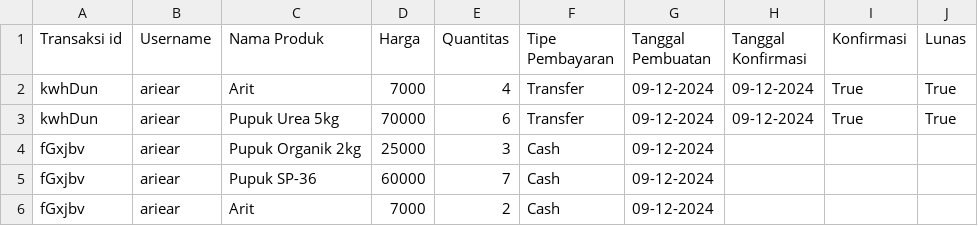
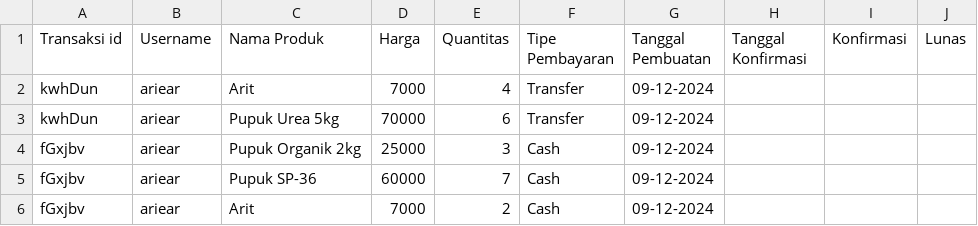
Before and after one commit to ariear/SIJUPI, a CSV file: db/transactions.csv, drawn as a sheet.

```diff
--- a/db/transactions.csv
+++ b/db/transactions.csv
@@ -1,4 +1,4 @@
 Transaksi id,Username,Nama Produk,Harga,Quantitas,Tipe Pembayaran,Tanggal Pembuatan,Tanggal Konfirmasi,Konfirmasi,Lunas
-kwhDun,ariear,Arit,7000,4,Transfer,09-12-2024,09-12-2024,True,True
-kwhDun,ariear,Pupuk Urea 5kg,70000,6,Transfer,09-12-2024,09-12-2024,True,True
+kwhDun,ariear,Arit,7000,4,Transfer,09-12-2024,,,
+kwhDun,ariear,Pupuk Urea 5kg,70000,6,Transfer,09-12-2024,,,
 fGxjbv,ariear,Pupuk Organik 2kg,25000,3,Cash,09-12-2024,,,
```
Also changed, not shown: db/notifications.csv, 1 other file.
